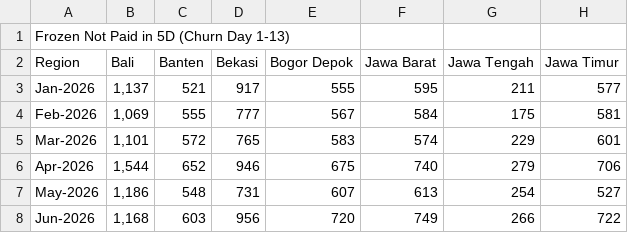
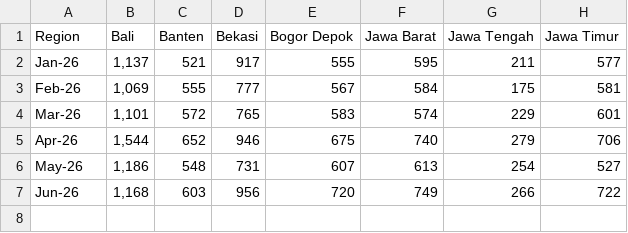
Before and after one commit to dhy-519/cbn-crm-projectionFromFrozenNotPaid, a CSV file: Frozen Not Paid in 5D.csv, drawn as a sheet; only a part is shown; removed rows and columns are numbered as before the commit, all else as after; rows hold the shown columns only; the diff names each change by its address in the sheet, - before the commit and + after, or states it on an @@ line.

```diff
--- a/Frozen Not Paid in 5D.csv
+++ b/Frozen Not Paid in 5D.csv
-row 1: Frozen Not Paid in 5D (Churn Day 1-13)
-A2 (Region): Jan-2026
+A2 (Region): Jan-26
-A3 (Region): Feb-2026
+A3 (Region): Feb-26
-A4 (Region): Mar-2026
+A4 (Region): Mar-26
-A5 (Region): Apr-2026
+A5 (Region): Apr-26
-A6 (Region): May-2026
+A6 (Region): May-26
-A7 (Region): Jun-2026
+A7 (Region): Jun-26
```
Also changed, not shown: Frozen Not Paid in 10D.csv.
